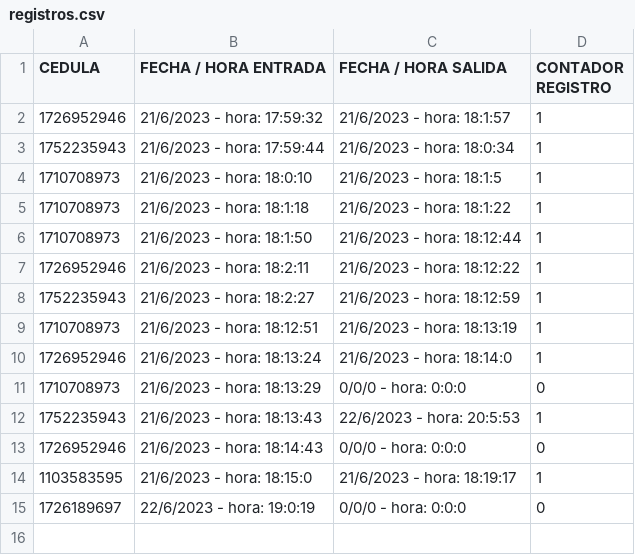
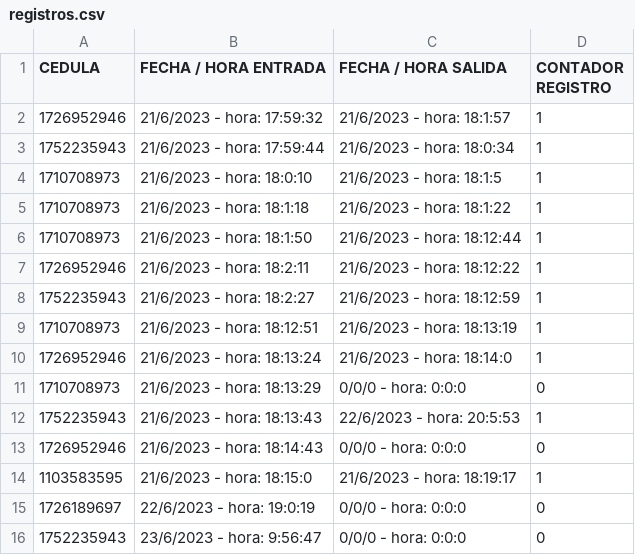
Before and after one commit to NahirCarrera/EstructuraDeDatos9686_Grupo2, a CSV file: 2P/2PTareas/1. ALGORITMOS DE ORDENAMIENTO/1. INTERCAMBIO/02. Código/registros.csv, drawn as a sheet.

```diff
--- a/2P/2PTareas/1. ALGORITMOS DE ORDENAMIENTO/1. INTERCAMBIO/02. Código/registros.csv
+++ b/2P/2PTareas/1. ALGORITMOS DE ORDENAMIENTO/1. INTERCAMBIO/02. Código/registros.csv
@@ -15 +15,2 @@ CEDULA;FECHA / HORA ENTRADA;FECHA / HORA SALIDA;CONTADOR REGISTRO
 1726189697;22/6/2023 - hora: 19:0:19;0/0/0 - hora: 0:0:0;0
+1752235943;23/6/2023 - hora: 9:56:47;0/0/0 - hora: 0:0:0;0
```
Also changed, not shown: 2P/2PTareas/1. ALGORITMOS DE ORDENAMIENTO/1. INTERCAMBIO/02. Código/personas.csv, 10 other files.
